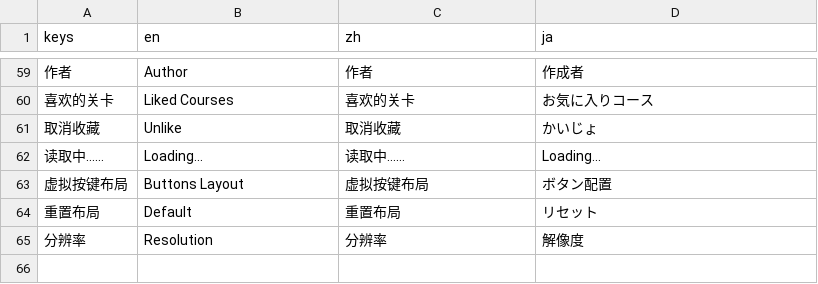
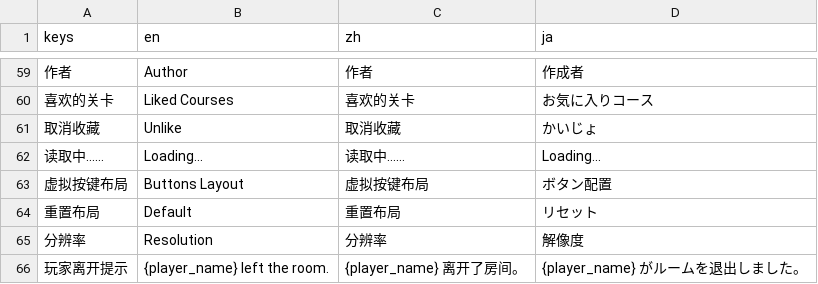
Before and after one commit to TeamMFPKD/mario-forever-party--king-designer, a CSV file: mfmp_translation.csv, drawn as a sheet; only a part is shown, gaps mark what is left out; the diff names each change by its address in the sheet, - before the commit and + after, or states it on an @@ line.

Commit message:
Add player offline hint

```diff
--- a/mfmp_translation.csv
+++ b/mfmp_translation.csv
+row 66: 玩家离开提示 | {player_name} left the room. | {player_name} 离开了房间。 | {player_name} がルームを退出しました。
```
Also changed, not shown: 11 other files.
